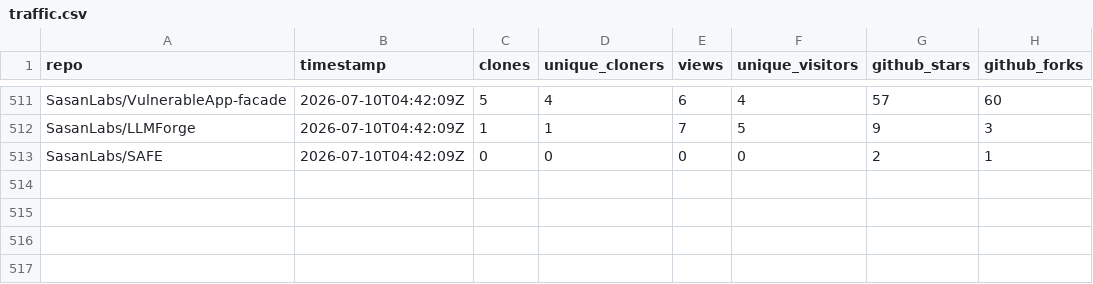
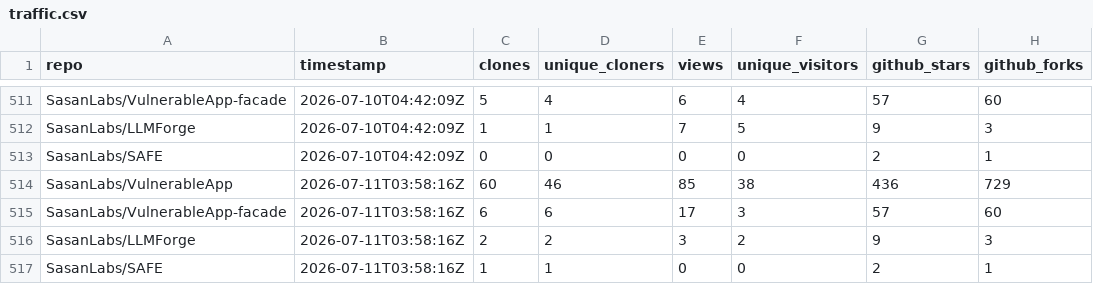
Before and after one commit to SasanLabs/VulnerableApp, a CSV file: metrics/traffic.csv, drawn as a sheet; only a part is shown, gaps mark what is left out; the diff names each change by its address in the sheet, - before the commit and + after, or states it on an @@ line.

Commit message:
Update multi-repo traffic metrics (2026-07-11T03:58:19Z)

```diff
--- a/metrics/traffic.csv
+++ b/metrics/traffic.csv
+row 514: SasanLabs/VulnerableApp | 2026-07-11T03:58:16Z | 60 | 46 | 85 | 38 | 436 | 729
+row 515: SasanLabs/VulnerableApp-facade | 2026-07-11T03:58:16Z | 6 | 6 | 17 | 3 | 57 | 60
+row 516: SasanLabs/LLMForge | 2026-07-11T03:58:16Z | 2 | 2 | 3 | 2 | 9 | 3
+row 517: SasanLabs/SAFE | 2026-07-11T03:58:16Z | 1 | 1 | 0 | 0 | 2 | 1
```
Also changed, not shown: metrics/docker.csv, metrics/referrers.csv.
